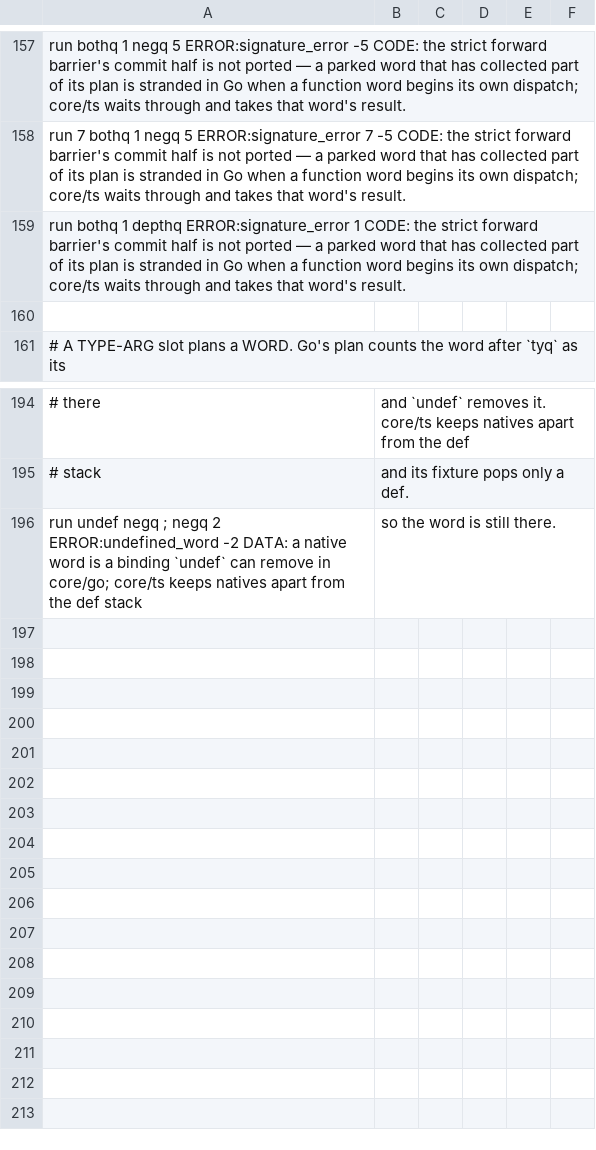
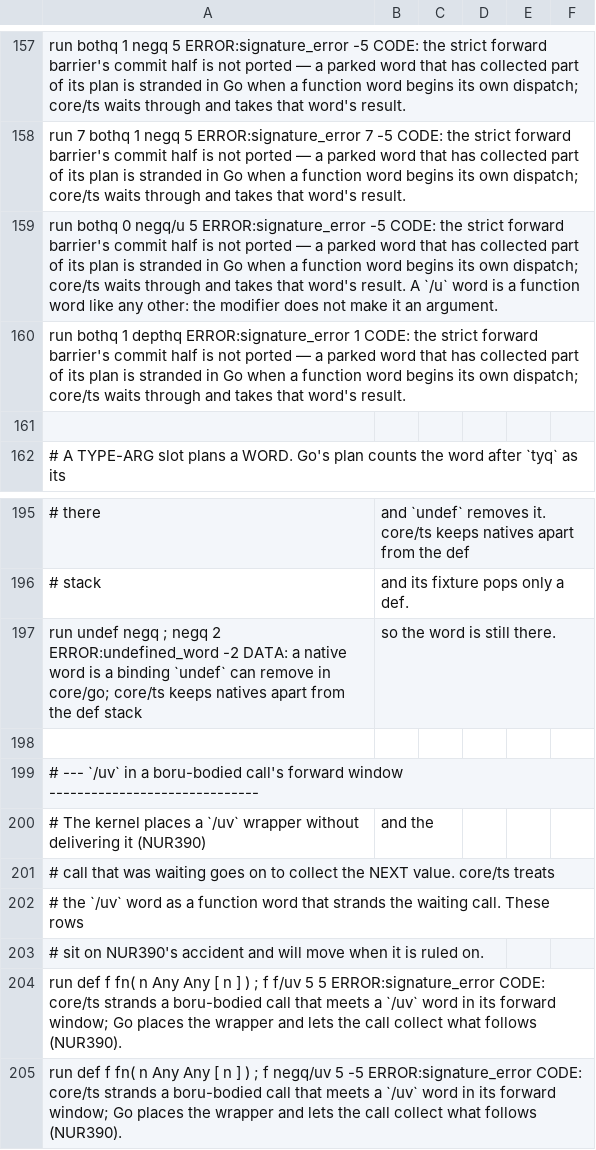
Before and after one commit to boru-lang/boru, a TSV file: core/spec/divergent.tsv, drawn as a sheet; only a part is shown, gaps mark what is left out; the diff names each change by its address in the sheet, - before the commit and + after, or states it on an @@ line.

```diff
--- a/core/spec/divergent.tsv
+++ b/core/spec/divergent.tsv
+row 159: run bothq 0 negq/u 5 ERROR:signature_error -5 CODE: the strict forward barrier's commit half is not ported — a parked word that has collected part of its plan is stranded in Go when a function word begins its own dispatch; core/ts waits through and takes that word's result. A `/u` word is a function word like any other: the modifier does not make it an argument.
+row 198: (empty)
+row 199: # --- `/uv` in a boru-bodied call's forward window ------------------------------
+row 200: # The kernel places a `/uv` wrapper without delivering it (NUR390) | and the
+row 201: # call that was waiting goes on to collect the NEXT value. core/ts treats
+row 202: # the `/uv` word as a function word that strands the waiting call. These rows
+row 203: # sit on NUR390's accident and will move when it is ruled on.
+row 204: run def f fn( n Any Any [ n ] ) ; f f/uv 5 5 ERROR:signature_error CODE: core/ts strands a boru-bodied call that meets a `/uv` word in its forward window; Go places the wrapper and lets the call collect what follows (NUR390).
+row 205: run def f fn( n Any Any [ n ] ) ; f negq/uv 5 -5 ERROR:signature_error CODE: core/ts strands a boru-bodied call that meets a `/uv` word in its forward window; Go places the wrapper and lets the call collect what follows (NUR390).
```
Also changed, not shown: 7 other files.
